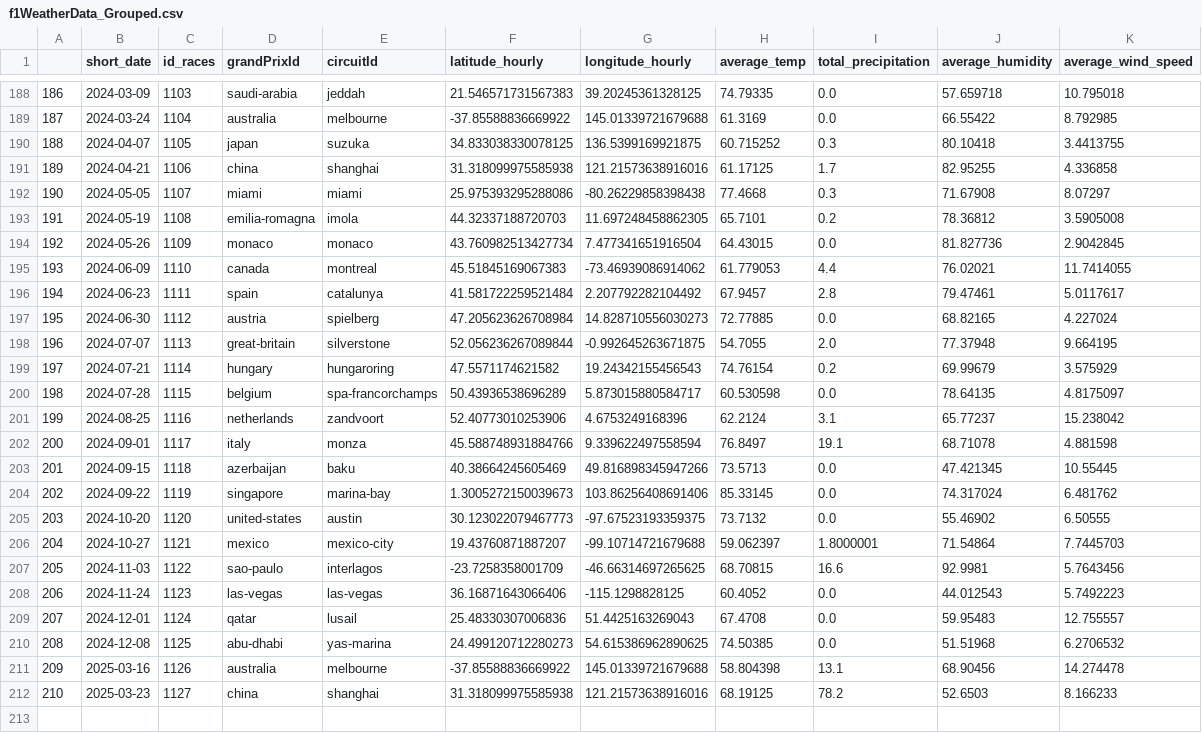
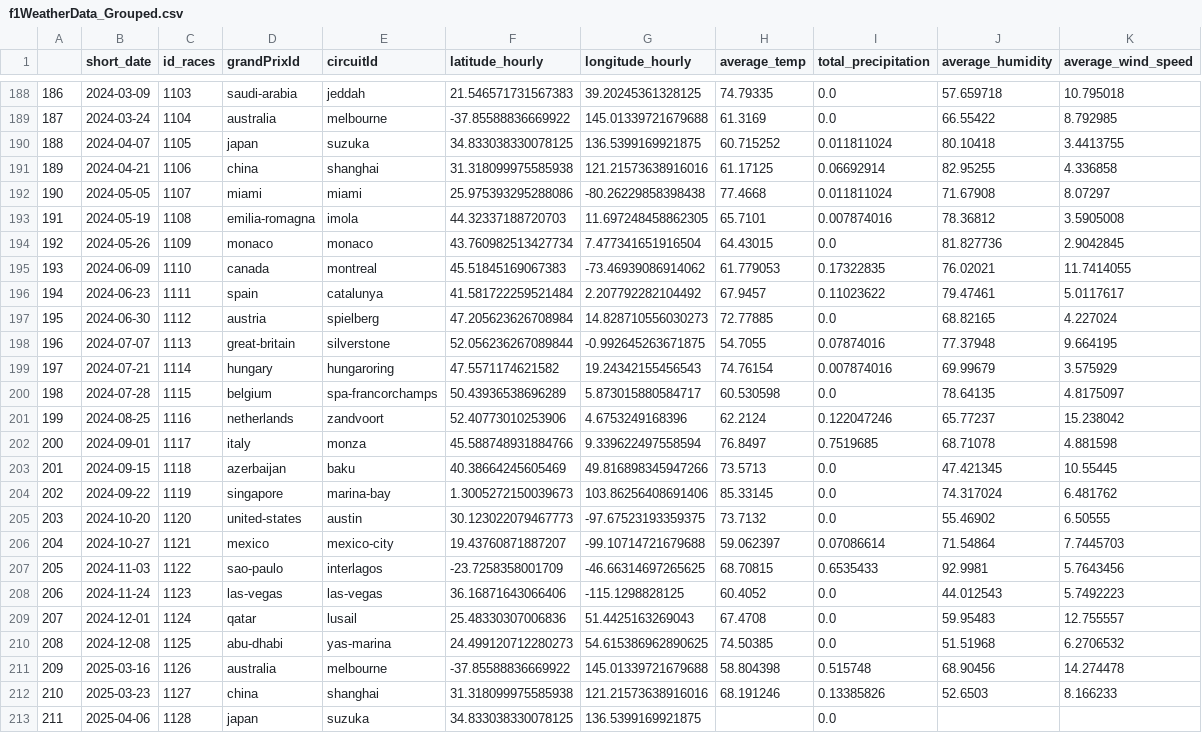
Before and after one commit to gmalbert/f1Analysis, a CSV file: data_files/f1WeatherData_Grouped.csv, drawn as a sheet; only a part is shown, gaps mark what is left out; the diff covers the shown part only.

```diff
--- a/data_files/f1WeatherData_Grouped.csv
+++ b/data_files/f1WeatherData_Grouped.csv
@@ -189,15 +189,15 @@
 187	2024-03-24	1104	australia	melbourne	-37.85588836669922	145.01339721679688	61.3169	0.0	66.55422	8.792985
-188	2024-04-07	1105	japan	suzuka	34.833038330078125	136.5399169921875	60.715252	0.3	80.10418	3.4413755
-189	2024-04-21	1106	china	shanghai	31.318099975585938	121.21573638916016	61.17125	1.7	82.95255	4.336858
-190	2024-05-05	1107	miami	miami	25.975393295288086	-80.26229858398438	77.4668	0.3	71.67908	8.07297
-191	2024-05-19	1108	emilia-romagna	imola	44.32337188720703	11.697248458862305	65.7101	0.2	78.36812	3.5905008
+188	2024-04-07	1105	japan	suzuka	34.833038330078125	136.5399169921875	60.715252	0.011811024	80.10418	3.4413755
+189	2024-04-21	1106	china	shanghai	31.318099975585938	121.21573638916016	61.17125	0.06692914	82.95255	4.336858
+190	2024-05-05	1107	miami	miami	25.975393295288086	-80.26229858398438	77.4668	0.011811024	71.67908	8.07297
+191	2024-05-19	1108	emilia-romagna	imola	44.32337188720703	11.697248458862305	65.7101	0.007874016	78.36812	3.5905008
 192	2024-05-26	1109	monaco	monaco	43.760982513427734	7.477341651916504	64.43015	0.0	81.827736	2.9042845
-193	2024-06-09	1110	canada	montreal	45.51845169067383	-73.46939086914062	61.779053	4.4	76.02021	11.7414055
-194	2024-06-23	1111	spain	catalunya	41.581722259521484	2.207792282104492	67.9457	2.8	79.47461	5.0117617
+193	2024-06-09	1110	canada	montreal	45.51845169067383	-73.46939086914062	61.779053	0.17322835	76.02021	11.7414055
+194	2024-06-23	1111	spain	catalunya	41.581722259521484	2.207792282104492	67.9457	0.11023622	79.47461	5.0117617
 195	2024-06-30	1112	austria	spielberg	47.205623626708984	14.828710556030273	72.77885	0.0	68.82165	4.227024
-196	2024-07-07	1113	great-britain	silverstone	52.056236267089844	-0.992645263671875	54.7055	2.0	77.37948	9.664195
-197	2024-07-21	1114	hungary	hungaroring	47.5571174621582	19.24342155456543	74.76154	0.2	69.99679	3.575929
+196	2024-07-07	1113	great-britain	silverstone	52.056236267089844	-0.992645263671875	54.7055	0.07874016	77.37948	9.664195
+197	2024-07-21	1114	hungary	hungaroring	47.5571174621582	19.24342155456543	74.76154	0.007874016	69.99679	3.575929
 198	2024-07-28	1115	belgium	spa-francorchamps	50.43936538696289	5.873015880584717	60.530598	0.0	78.64135	4.8175097
-199	2024-08-25	1116	netherlands	zandvoort	52.40773010253906	4.6753249168396	62.2124	3.1	65.77237	15.238042
-200	2024-09-01	1117	italy	monza	45.588748931884766	9.339622497558594	76.8497	19.1	68.71078	4.881598
+199	2024-08-25	1116	netherlands	zandvoort	52.40773010253906	4.6753249168396	62.2124	0.122047246	65.77237	15.238042
+200	2024-09-01	1117	italy	monza	45.588748931884766	9.339622497558594	76.8497	0.7519685	68.71078	4.881598
 201	2024-09-15	1118	azerbaijan	baku	40.38664245605469	49.816898345947266	73.5713	0.0	47.421345	10.55445
@@ -205,4 +205,4 @@
 203	2024-10-20	1120	united-states	austin	30.123022079467773	-97.67523193359375	73.7132	0.0	55.46902	6.50555
-204	2024-10-27	1121	mexico	mexico-city	19.43760871887207	-99.10714721679688	59.062397	1.8000001	71.54864	7.7445703
-205	2024-11-03	1122	sao-paulo	interlagos	-23.7258358001709	-46.66314697265625	68.70815	16.6	92.9981	5.7643456
+204	2024-10-27	1121	mexico	mexico-city	19.43760871887207	-99.10714721679688	59.062397	0.07086614	71.54864	7.7445703
+205	2024-11-03	1122	sao-paulo	interlagos	-23.7258358001709	-46.66314697265625	68.70815	0.6535433	92.9981	5.7643456
 206	2024-11-24	1123	las-vegas	las-vegas	36.16871643066406	-115.1298828125	60.4052	0.0	44.012543	5.7492223
@@ -210,3 +210,4 @@
 208	2024-12-08	1125	abu-dhabi	yas-marina	24.499120712280273	54.615386962890625	74.50385	0.0	51.51968	6.2706532
-209	2025-03-16	1126	australia	melbourne	-37.85588836669922	145.01339721679688	58.804398	13.1	68.90456	14.274478
-210	2025-03-23	1127	china	shanghai	31.318099975585938	121.21573638916016	68.19125	78.2	52.6503	8.166233
+209	2025-03-16	1126	australia	melbourne	-37.85588836669922	145.01339721679688	58.804398	0.515748	68.90456	14.274478
+210	2025-03-23	1127	china	shanghai	31.318099975585938	121.21573638916016	68.191246	0.13385826	52.6503	8.166233
+211	2025-04-06	1128	japan	suzuka	34.833038330078125	136.5399169921875		0.0		
```
Also changed, not shown: 97 edited cells elsewhere in this file, data_files/f1PitStopsData_Grouped.csv, 3 other files.
